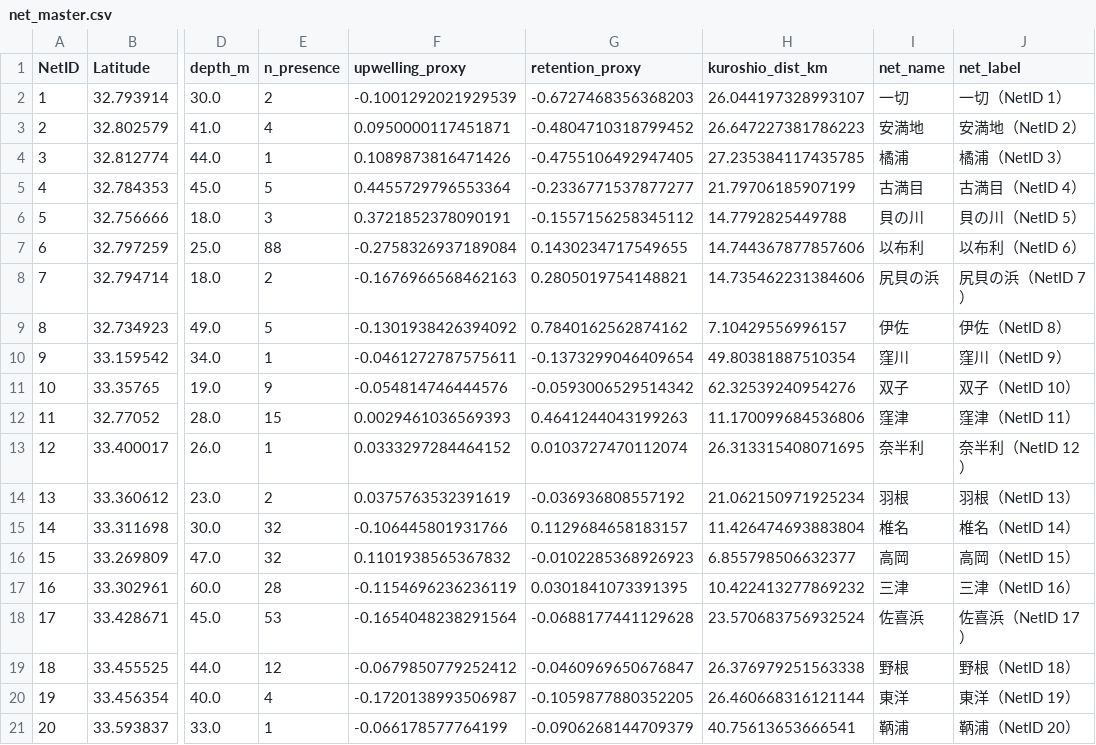
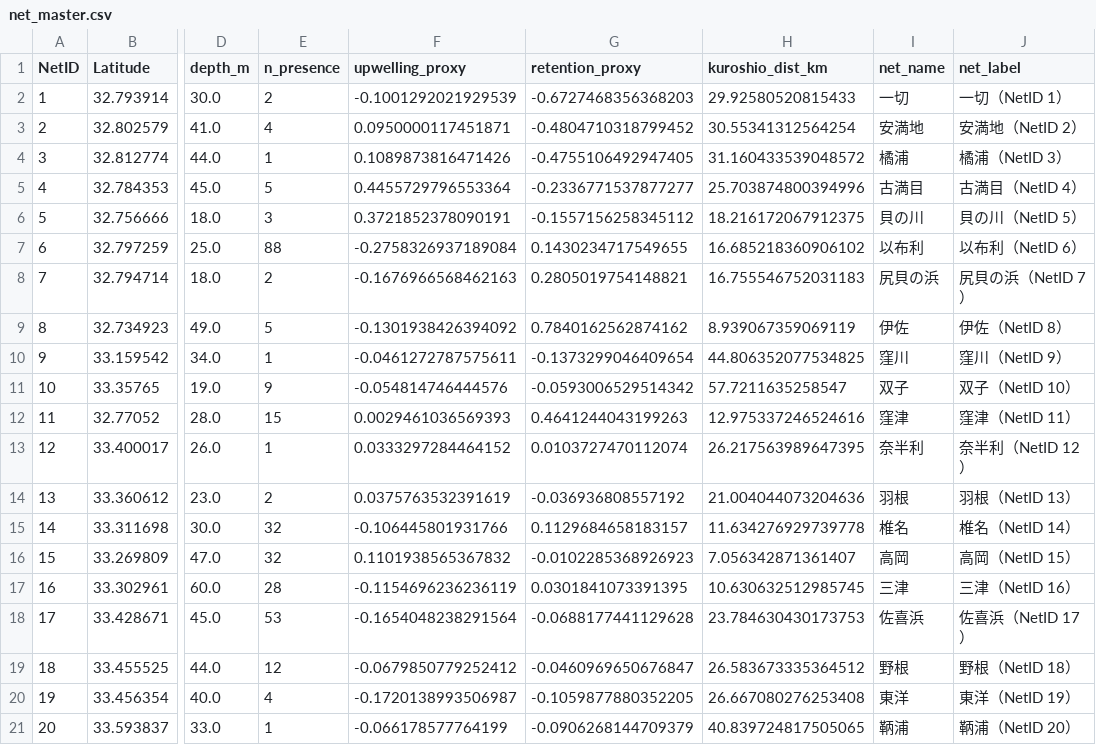
Before and after one commit to IK5258/kochi-whale-shark-risk-monitor, a CSV file: data/net_master.csv, drawn as a sheet; only a part is shown, gaps mark what is left out; the diff names each change by its address in the sheet, - before the commit and + after, or states it on an @@ line.

```diff
--- a/data/net_master.csv
+++ b/data/net_master.csv
-H2 (kuroshio_dist_km): 26.044197328993107
+H2 (kuroshio_dist_km): 29.92580520815433
-H3 (kuroshio_dist_km): 26.647227381786223
+H3 (kuroshio_dist_km): 30.55341312564254
-H4 (kuroshio_dist_km): 27.235384117435785
+H4 (kuroshio_dist_km): 31.160433539048572
-H5 (kuroshio_dist_km): 21.79706185907199
+H5 (kuroshio_dist_km): 25.703874800394996
-H6 (kuroshio_dist_km): 14.7792825449788
+H6 (kuroshio_dist_km): 18.216172067912375
-H7 (kuroshio_dist_km): 14.744367877857606
+H7 (kuroshio_dist_km): 16.685218360906102
-H8 (kuroshio_dist_km): 14.735462231384606
+H8 (kuroshio_dist_km): 16.755546752031183
-H9 (kuroshio_dist_km): 7.10429556996157
+H9 (kuroshio_dist_km): 8.939067359069119
-H10 (kuroshio_dist_km): 49.80381887510354
+H10 (kuroshio_dist_km): 44.806352077534825
-H11 (kuroshio_dist_km): 62.32539240954276
+H11 (kuroshio_dist_km): 57.7211635258547
-H12 (kuroshio_dist_km): 11.170099684536806
+H12 (kuroshio_dist_km): 12.975337246524616
-H13 (kuroshio_dist_km): 26.313315408071695
+H13 (kuroshio_dist_km): 26.217563989647395
-H14 (kuroshio_dist_km): 21.062150971925234
+H14 (kuroshio_dist_km): 21.004044073204636
-H15 (kuroshio_dist_km): 11.426474693883804
+H15 (kuroshio_dist_km): 11.634276929739778
-H16 (kuroshio_dist_km): 6.855798506632377
+H16 (kuroshio_dist_km): 7.056342871361407
-H17 (kuroshio_dist_km): 10.422413277869232
+H17 (kuroshio_dist_km): 10.630632512985745
-H18 (kuroshio_dist_km): 23.570683756932524
+H18 (kuroshio_dist_km): 23.784630430173753
-H19 (kuroshio_dist_km): 26.376979251563338
+H19 (kuroshio_dist_km): 26.583673335364512
-H20 (kuroshio_dist_km): 26.460668316121144
+H20 (kuroshio_dist_km): 26.667080276253408
-H21 (kuroshio_dist_km): 40.75613653666541
+H21 (kuroshio_dist_km): 40.839724817505065
```
Also changed, not shown: outputs/current_env.csv, outputs/forecast_env.csv, 4 other files.
